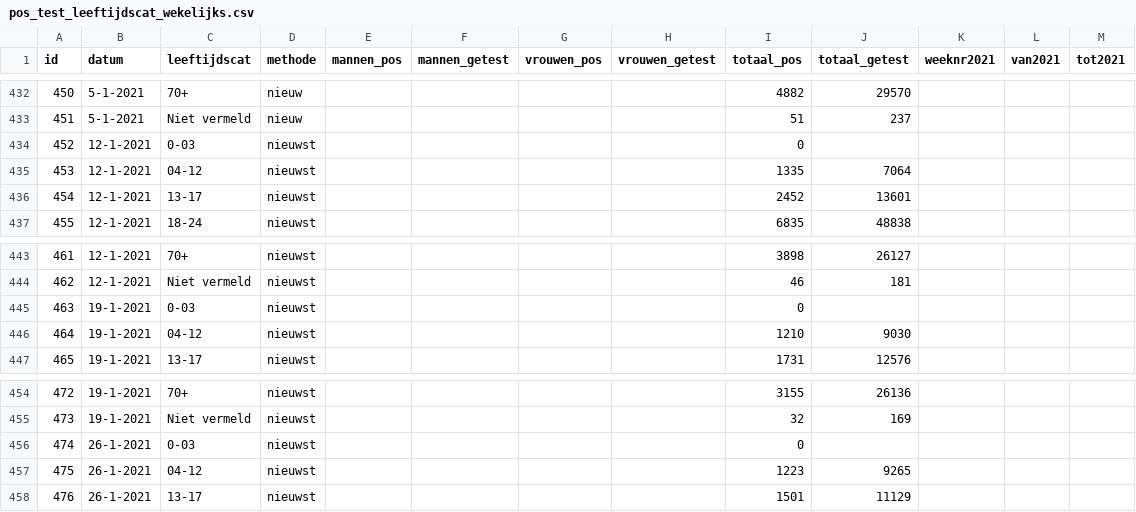
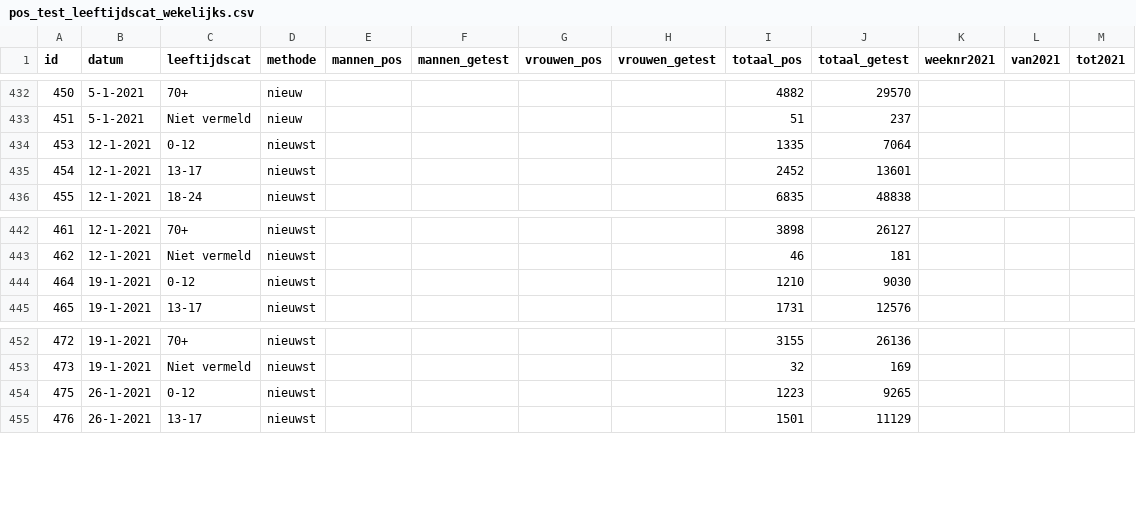
Before and after one commit to rcsmit/COVIDcases, a CSV file: pos_test_leeftijdscat_wekelijks.csv, drawn as a sheet; only a part is shown, gaps mark what is left out.

Commit message:
Update pos_test_leeftijdscat_wekelijks.csv

```diff
--- a/pos_test_leeftijdscat_wekelijks.csv
+++ b/pos_test_leeftijdscat_wekelijks.csv
@@ -433,4 +433,3 @@ id;datum;leeftijdscat;methode;mannen_pos;mannen_getest;vrouwen_pos;vrouwen_getes
 451;5-1-2021;Niet vermeld;nieuw;;;;;51;237;;;
-452;12-1-2021;0-03;nieuwst;;;;;0;;;;
-453;12-1-2021;04-12;nieuwst;;;;;1335;7064;;;
+453;12-1-2021;0-12;nieuwst;;;;;1335;7064;;;
 454;12-1-2021;13-17;nieuwst;;;;;2452;13601;;;
@@ -444,4 +443,3 @@ id;datum;leeftijdscat;methode;mannen_pos;mannen_getest;vrouwen_pos;vrouwen_getes
 462;12-1-2021;Niet vermeld;nieuwst;;;;;46;181;;;
-463;19-1-2021;0-03;nieuwst;;;;;0;;;;
-464;19-1-2021;04-12;nieuwst;;;;;1210;9030;;;
+464;19-1-2021;0-12;nieuwst;;;;;1210;9030;;;
 465;19-1-2021;13-17;nieuwst;;;;;1731;12576;;;
@@ -455,4 +453,3 @@ id;datum;leeftijdscat;methode;mannen_pos;mannen_getest;vrouwen_pos;vrouwen_getes
 473;19-1-2021;Niet vermeld;nieuwst;;;;;32;169;;;
-474;26-1-2021;0-03;nieuwst;;;;;0;;;;
-475;26-1-2021;04-12;nieuwst;;;;;1223;9265;;;
+475;26-1-2021;0-12;nieuwst;;;;;1223;9265;;;
 476;26-1-2021;13-17;nieuwst;;;;;1501;11129;;;
```
